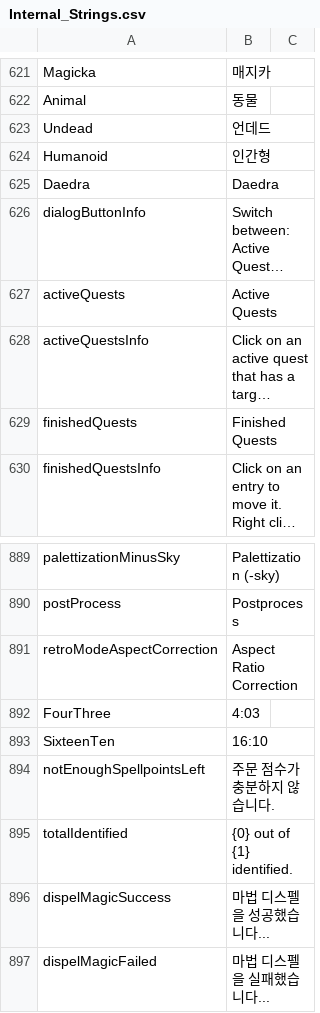
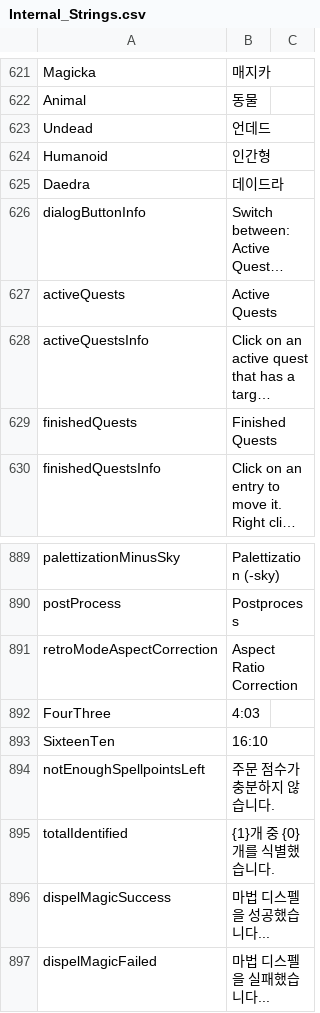
Before and after one commit to wooddoll/dfu_kr, a CSV file: text/Internal_Strings.csv, drawn as a sheet; only a part is shown, gaps mark what is left out; long unchanged cells end in …; the diff covers the shown part only; the diff names each change by its address in the sheet, - before the commit and + after, or states it on an @@ line.

```diff
--- a/text/Internal_Strings.csv
+++ b/text/Internal_Strings.csv
-B625: Daedra
+B625: 데이드라
-B895: {0} out of {1} identified.
+B895: {1}개 중 {0}개를 식별했습니다.
```
Also changed, not shown: 23 edited cells elsewhere in this file.
